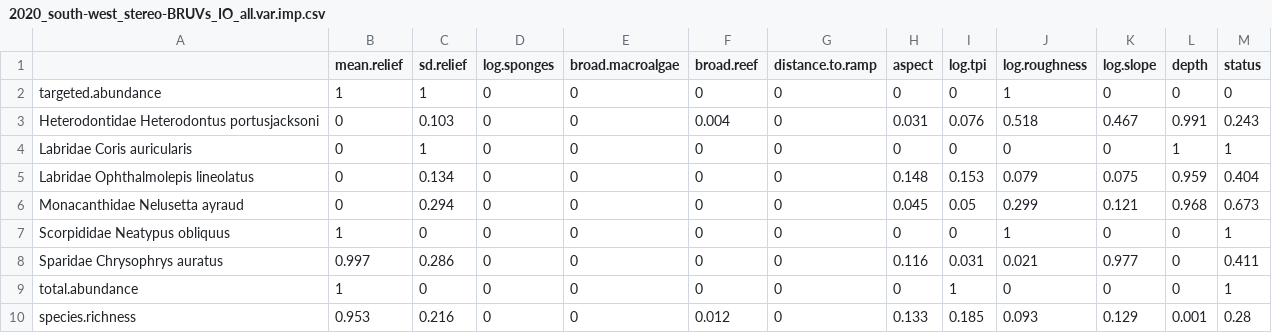
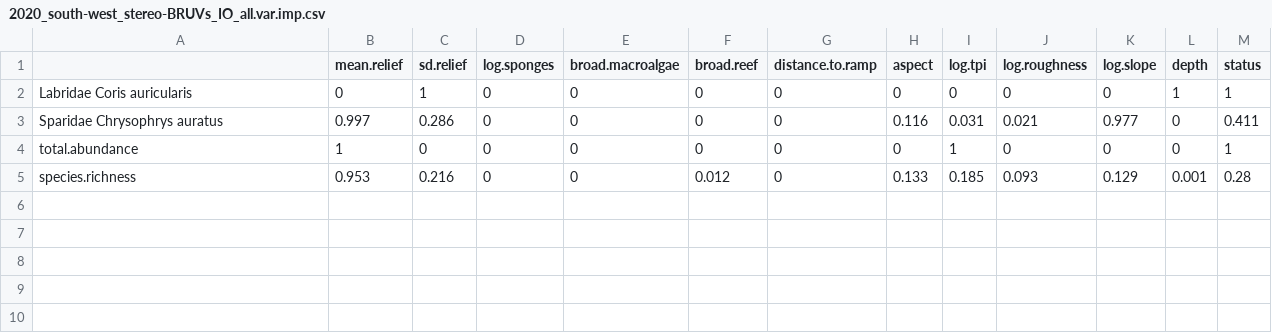
Before and after one commit to UWAMEGFisheries/mbh-d3-swc-fish, a CSV file: Model Out GAM/2020_south-west_stereo-BRUVs_IO_all.var.imp.csv, drawn as a sheet.

```diff
--- a/Model Out GAM/2020_south-west_stereo-BRUVs_IO_all.var.imp.csv
+++ b/Model Out GAM/2020_south-west_stereo-BRUVs_IO_all.var.imp.csv
@@ -1,8 +1,3 @@
 "","mean.relief","sd.relief","log.sponges","broad.macroalgae","broad.reef","distance.to.ramp","aspect","log.tpi","log.roughness","log.slope","depth","status"
-"targeted.abundance",1,1,0,0,0,0,0,0,1,0,0,0
-"Heterodontidae Heterodontus portusjacksoni",0,0.103,0,0,0.004,0,0.031,0.076,0.518,0.467,0.991,0.243
 "Labridae Coris auricularis",0,1,0,0,0,0,0,0,0,0,1,1
-"Labridae Ophthalmolepis lineolatus",0,0.134,0,0,0,0,0.148,0.153,0.079,0.075,0.959,0.404
-"Monacanthidae Nelusetta ayraud",0,0.294,0,0,0,0,0.045,0.05,0.299,0.121,0.968,0.673
-"Scorpididae Neatypus obliquus",1,0,0,0,0,0,0,0,1,0,0,1
 "Sparidae Chrysophrys auratus",0.997,0.286,0,0,0,0,0.116,0.031,0.021,0.977,0,0.411
```
Also changed, not shown: Model Out GAM/2020_south-west_stereo-BRUVs_IO_all.mod.fits.csv, 54 other files.
